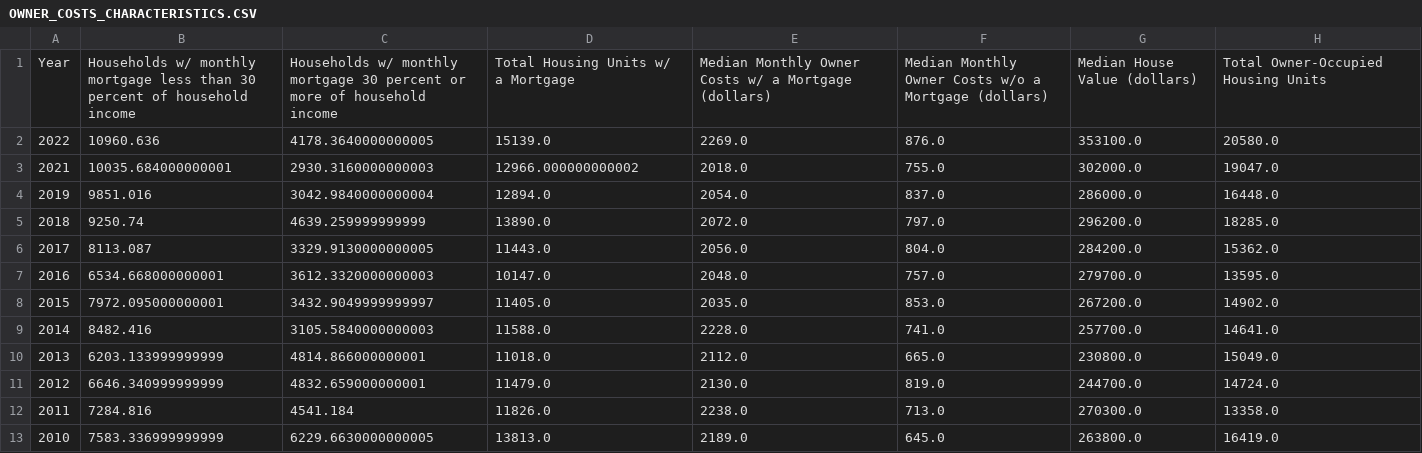
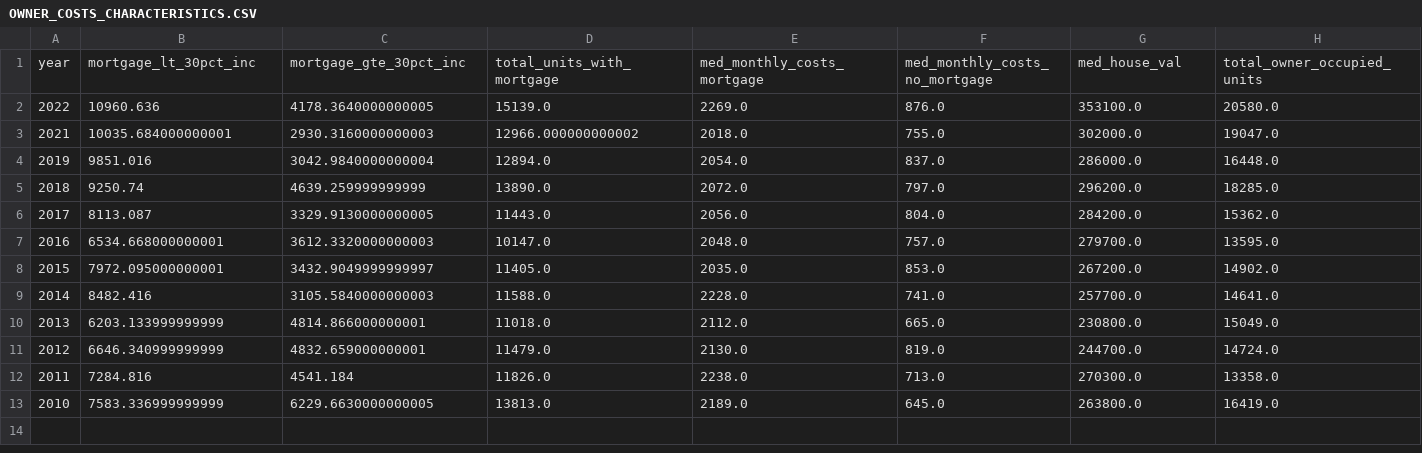
Before and after one commit to hazelrosenberg/capstone, a CSV file: data/final/OWNER_COSTS_CHARACTERISTICS.CSV, drawn as a sheet; removed rows and columns are numbered as before the commit, all else as after; the diff names each change by its address in the sheet, - before the commit and + after, or states it on an @@ line.

Commit message:
OWNER_COSTS_CHARACTERISTICS final review complete

```diff
--- a/data/final/OWNER_COSTS_CHARACTERISTICS.CSV
+++ b/data/final/OWNER_COSTS_CHARACTERISTICS.CSV
-row 1: Year | Households w/ monthly mortgage less than 30 percent of household income | Households w/ monthly mortgage 30 percent or more of household income | Total Housing Units w/ a Mortgage | Median Monthly Owner Costs w/ a Mortgage (dollars) | Median Monthly Owner Costs w/o a Mortgage (dollars) | Median House Value (dollars) | Total Owner-Occupied Housing Units
+row 1: year | mortgage_lt_30pct_inc | mortgage_gte_30pct_inc | total_units_with_mortgage | med_monthly_costs_mortgage | med_monthly_costs_no_mortgage | med_house_val | total_owner_occupied_units
```
Also changed, not shown: 1 other file.
